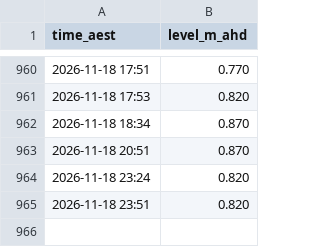
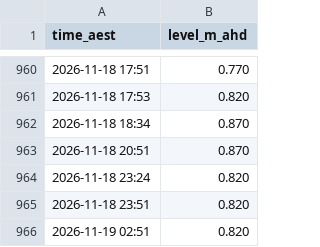
Before and after one commit to JonathanAgronica/fishing-apps, a CSV file: data/039267_essendean.csv, drawn as a sheet; only a part is shown, gaps mark what is left out.

```diff
--- a/data/039267_essendean.csv
+++ b/data/039267_essendean.csv
@@ -965 +965,2 @@ time_aest,level_m_ahd
 2026-11-18 23:51,0.820
+2026-11-19 02:51,0.820
```
Also changed, not shown: data/051011A_bundaberg.csv, data/539132_mimdale.csv, 3 other files.
